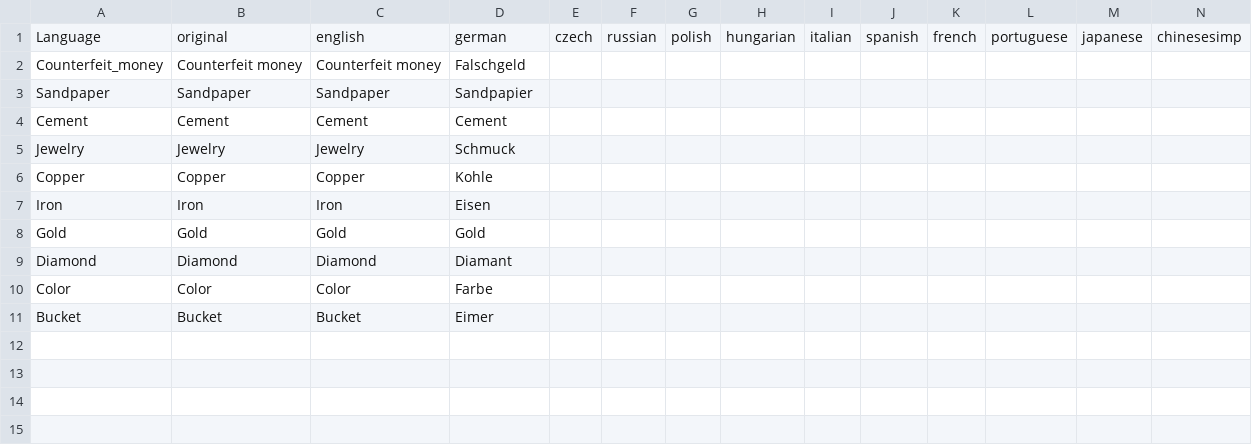
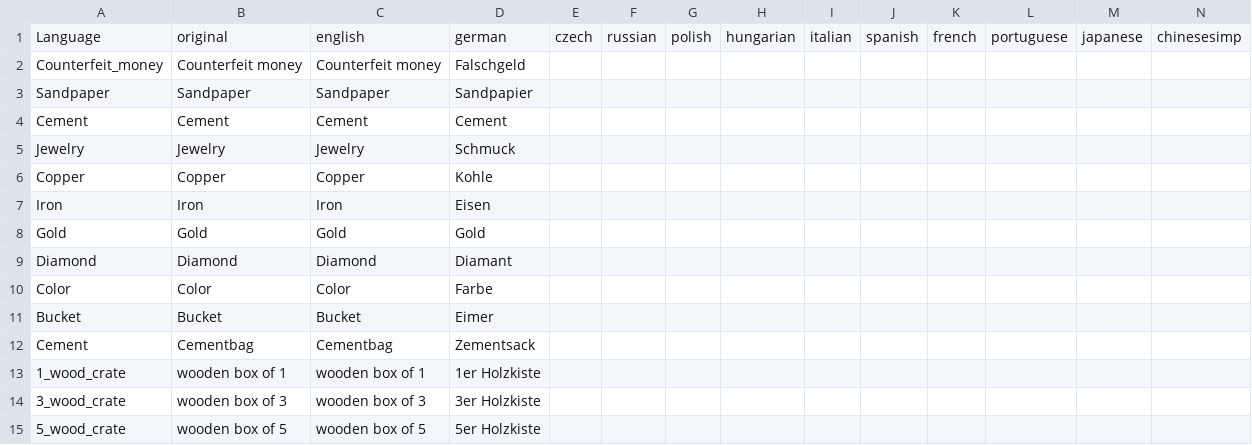
Before and after one commit to ihr-it-projekt/DayZLife, a CSV file: DZL_Misc/stringtable.csv, drawn as a sheet; only a part is shown; rows hold the shown columns only; the diff names each change by its address in the sheet, - before the commit and + after, or states it on an @@ line.

Commit message:
Add 3d Models, Items, Texture. WoodenCrate von DayZ Life nach DayZ Misc verschoben

```diff
--- a/DZL_Misc/stringtable.csv
+++ b/DZL_Misc/stringtable.csv
+row 12: Cement | Cementbag | Cementbag | Zementsack
+row 13: 1_wood_crate | wooden box of 1 | wooden box of 1 | 1er Holzkiste
+row 14: 3_wood_crate | wooden box of 3 | wooden box of 3 | 3er Holzkiste
+row 15: 5_wood_crate | wooden box of 5 | wooden box of 5 | 5er Holzkiste
```
Also changed, not shown: 14 other files.
